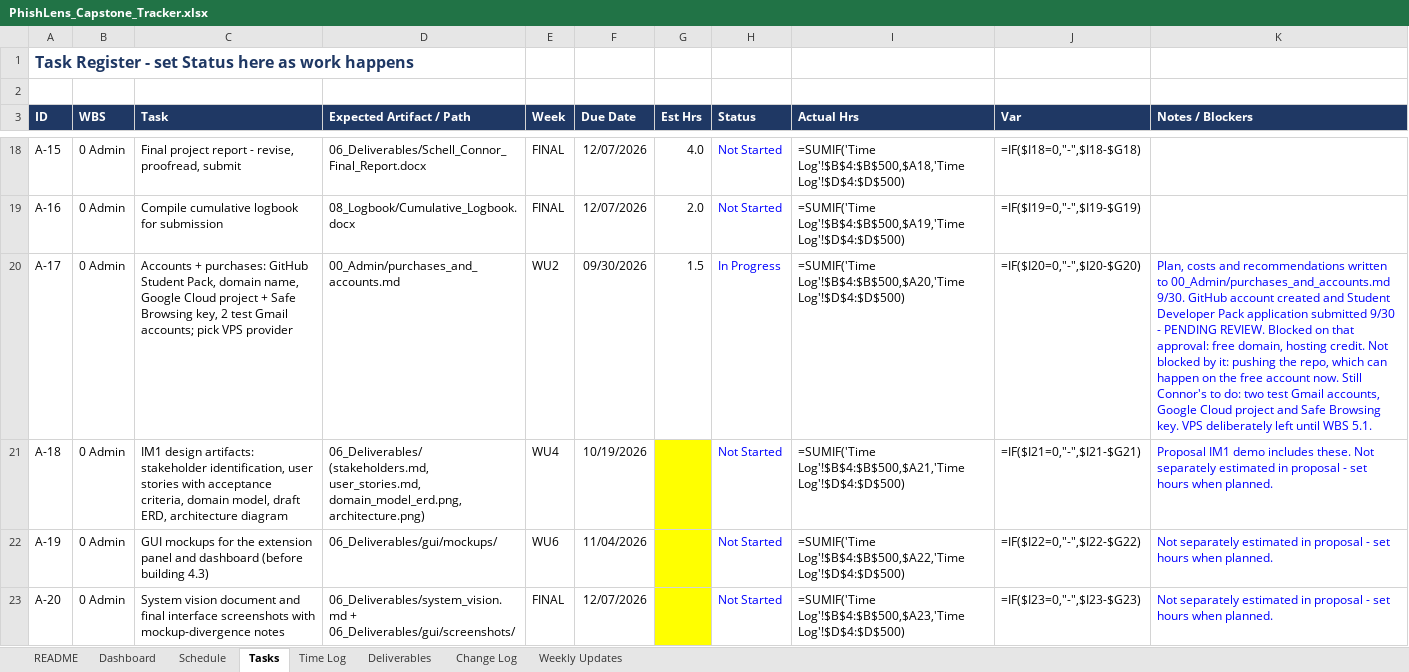
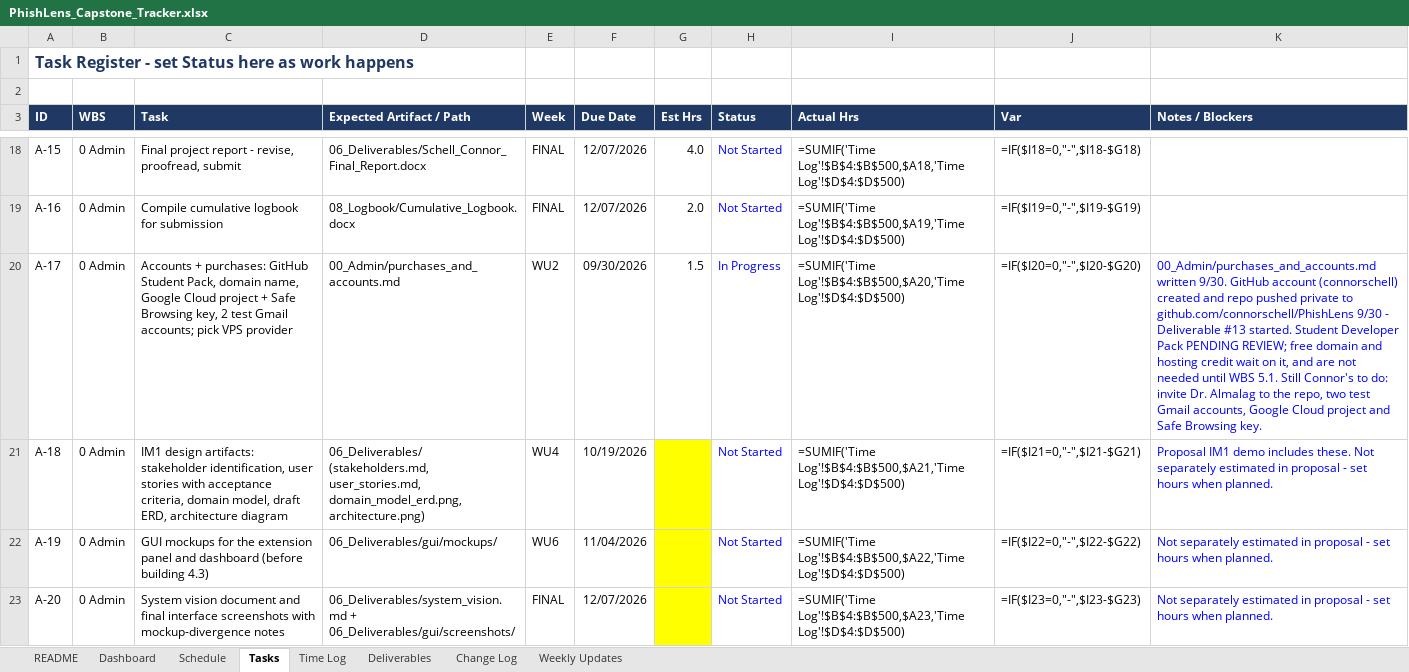
Before and after one commit to connorschell/PhishLens, an Excel workbook: PhishLens_Capstone_Tracker.xlsx, sheet Tasks, drawn as a sheet; only a part is shown, gaps mark what is left out; values as stored, in another font and other column widths than the file's, no borders; formulas without a stored value are shown as written; conditional formats not drawn; the diff names each change by its address in the sheet, - before the commit and + after, or states it on an @@ line.

```diff
--- a/PhishLens_Capstone_Tracker.xlsx (sheet Tasks)
+++ b/PhishLens_Capstone_Tracker.xlsx (sheet Tasks)
-K20 (Notes / Blockers): Plan, costs and recommendations written to 00_Admin/purchases_and_accounts.md 9/30. GitHub account created and Student Developer Pack application submitted 9/30 - PENDING REVIEW. Blocked on that approval: free domain, hosting credit. Not blocked by it: pushing the repo, which can happen on the free account now. Still Connor's to do: two test Gmail accounts, Google Cloud project and Safe Browsing key. VPS deliberately left until WBS 5.1.
+K20 (Notes / Blockers): 00_Admin/purchases_and_accounts.md written 9/30. GitHub account (connorschell) created and repo pushed private to github.com/connorschell/PhishLens 9/30 - Deliverable #13 started. Student Developer Pack PENDING REVIEW; free domain and hosting credit wait on it, and are not needed until WBS 5.1. Still Connor's to do: invite Dr. Almalag to the repo, two test Gmail accounts, Google Cloud project and Safe Browsing key.
```
Also changed, not shown: sheet Time Log, sheet Deliverables.
